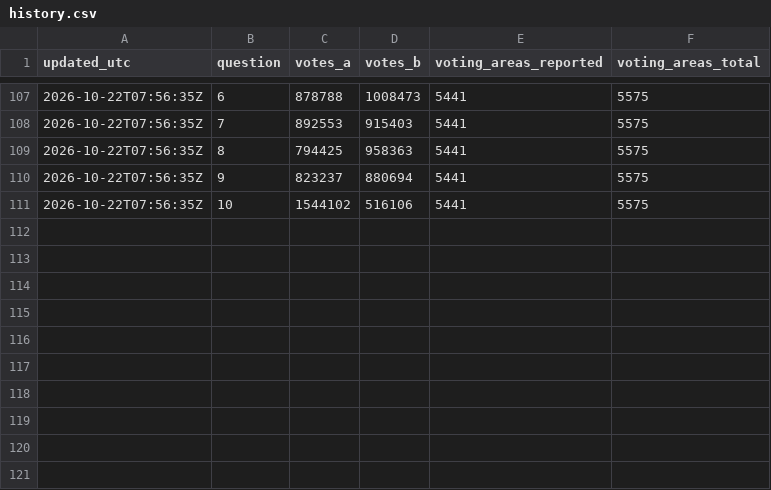
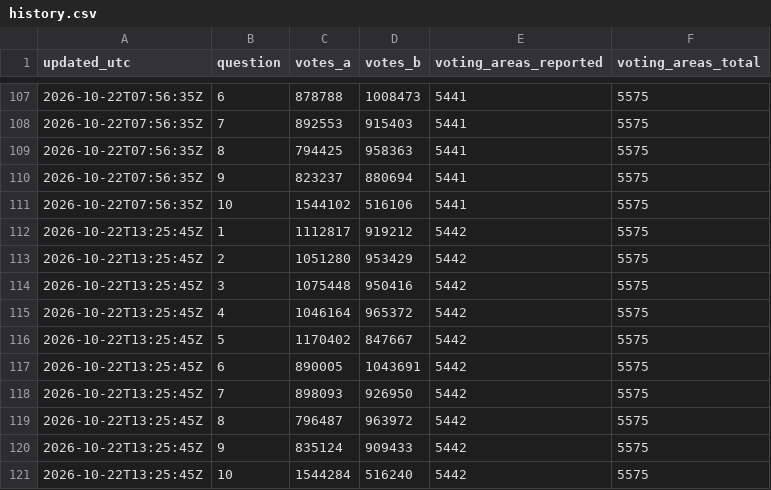
Before and after one commit to fahadBgias/alberta-referendum-2026-maps, a CSV file: data/history.csv, drawn as a sheet; only a part is shown, gaps mark what is left out; the diff names each change by its address in the sheet, - before the commit and + after, or states it on an @@ line.

```diff
--- a/data/history.csv
+++ b/data/history.csv
+row 112: 2026-10-22T13:25:45Z | 1 | 1112817 | 919212 | 5442 | 5575
+row 113: 2026-10-22T13:25:45Z | 2 | 1051280 | 953429 | 5442 | 5575
+row 114: 2026-10-22T13:25:45Z | 3 | 1075448 | 950416 | 5442 | 5575
+row 115: 2026-10-22T13:25:45Z | 4 | 1046164 | 965372 | 5442 | 5575
+row 116: 2026-10-22T13:25:45Z | 5 | 1170402 | 847667 | 5442 | 5575
+row 117: 2026-10-22T13:25:45Z | 6 | 890005 | 1043691 | 5442 | 5575
+row 118: 2026-10-22T13:25:45Z | 7 | 898093 | 926950 | 5442 | 5575
+row 119: 2026-10-22T13:25:45Z | 8 | 796487 | 963972 | 5442 | 5575
+row 120: 2026-10-22T13:25:45Z | 9 | 835124 | 909433 | 5442 | 5575
+row 121: 2026-10-22T13:25:45Z | 10 | 1544284 | 516240 | 5442 | 5575
```
Also changed, not shown: data/results.csv, 1 other file.
